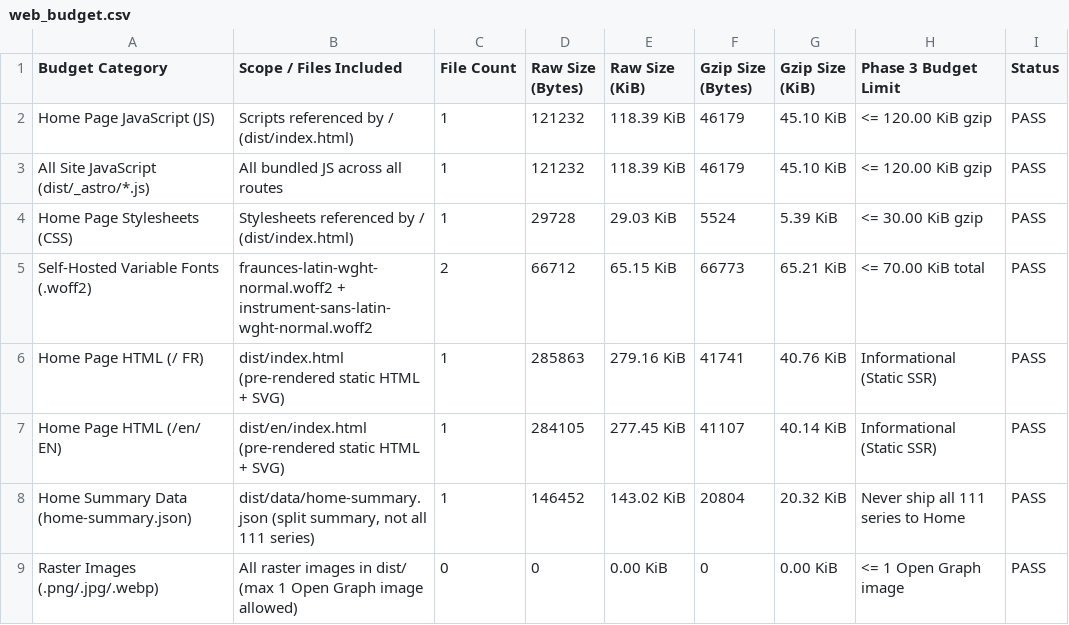
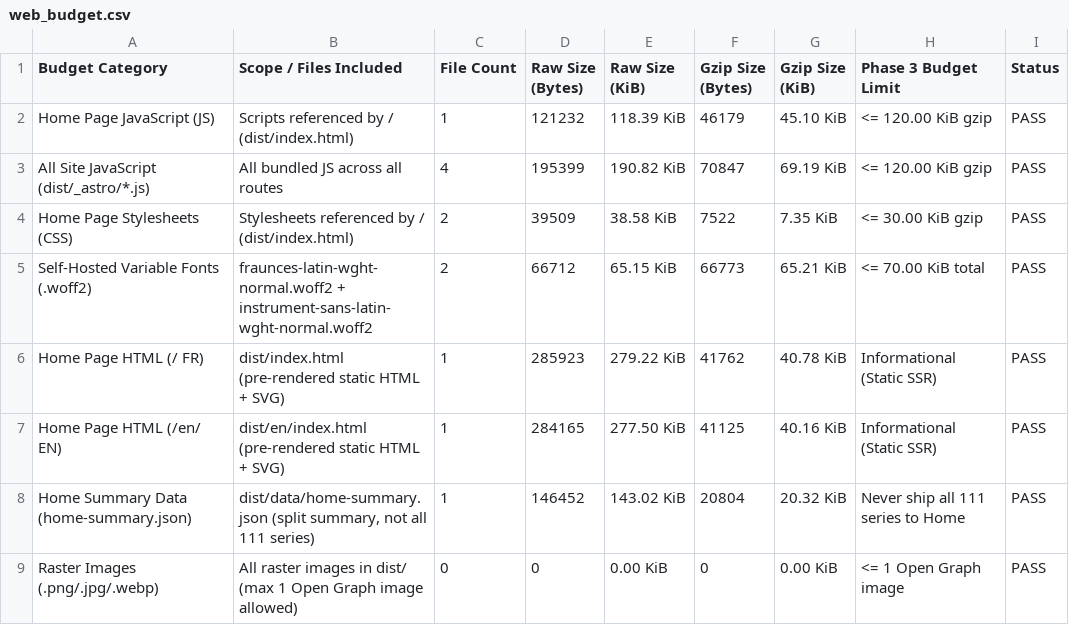
Before and after one commit to codjiabrian44-cpu/benin-agromarket, a CSV file: docs/tables/web_budget.csv, drawn as a sheet.

```diff
--- a/docs/tables/web_budget.csv
+++ b/docs/tables/web_budget.csv
@@ -2,7 +2,7 @@ Budget Category,Scope / Files Included,File Count,Raw Size (Bytes),Raw Size (KiB
 Home Page JavaScript (JS),Scripts referenced by / (dist/index.html),1,121232,118.39 KiB,46179,45.10 KiB,<= 120.00 KiB gzip,PASS
-All Site JavaScript (dist/_astro/*.js),All bundled JS across all routes,1,121232,118.39 KiB,46179,45.10 KiB,<= 120.00 KiB gzip,PASS
-Home Page Stylesheets (CSS),Stylesheets referenced by / (dist/index.html),1,29728,29.03 KiB,5524,5.39 KiB,<= 30.00 KiB gzip,PASS
+All Site JavaScript (dist/_astro/*.js),All bundled JS across all routes,4,195399,190.82 KiB,70847,69.19 KiB,<= 120.00 KiB gzip,PASS
+Home Page Stylesheets (CSS),Stylesheets referenced by / (dist/index.html),2,39509,38.58 KiB,7522,7.35 KiB,<= 30.00 KiB gzip,PASS
 Self-Hosted Variable Fonts (.woff2),fraunces-latin-wght-normal.woff2 + instrument-sans-latin-wght-normal.woff2,2,66712,65.15 KiB,66773,65.21 KiB,<= 70.00 KiB total,PASS
-Home Page HTML (/ FR),dist/index.html (pre-rendered static HTML + SVG),1,285863,279.16 KiB,41741,40.76 KiB,Informational (Static SSR),PASS
-Home Page HTML (/en/ EN),dist/en/index.html (pre-rendered static HTML + SVG),1,284105,277.45 KiB,41107,40.14 KiB,Informational (Static SSR),PASS
+Home Page HTML (/ FR),dist/index.html (pre-rendered static HTML + SVG),1,285923,279.22 KiB,41762,40.78 KiB,Informational (Static SSR),PASS
+Home Page HTML (/en/ EN),dist/en/index.html (pre-rendered static HTML + SVG),1,284165,277.50 KiB,41125,40.16 KiB,Informational (Static SSR),PASS
 Home Summary Data (home-summary.json),"dist/data/home-summary.json (split summary, not all 111 series)",1,146452,143.02 KiB,20804,20.32 KiB,Never ship all 111 series to Home,PASS
```
Also changed, not shown: 22 other files.
